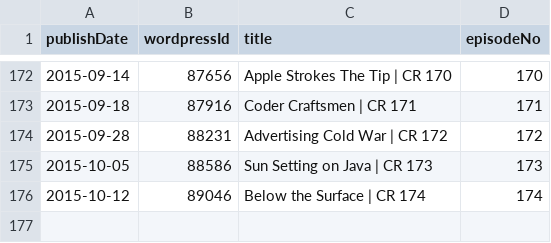
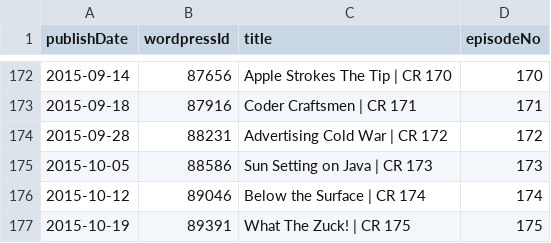
Before and after one commit to Cj-Malone/jb_data, a CSV file: shows/cr.csv, drawn as a sheet; only a part is shown, gaps mark what is left out; the diff names each change by its address in the sheet, - before the commit and + after, or states it on an @@ line.

Commit message:
cr175

```diff
--- a/shows/cr.csv
+++ b/shows/cr.csv
+row 177: 2015-10-19 | 89391 | What The Zuck! | CR 175 | 175
```
